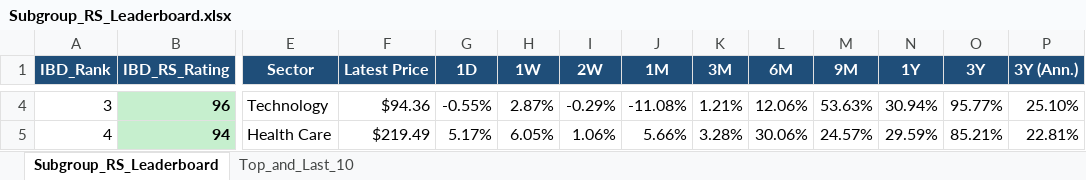
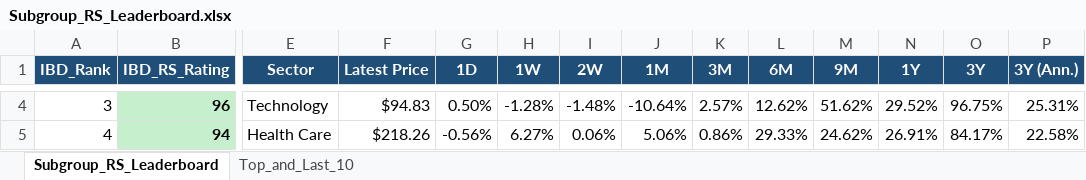
Before and after one commit to Jamesssurfer/SubGroup-Tracker, an Excel workbook: Subgroup_RS_Leaderboard.xlsx, sheet Subgroup_RS_Leaderboard, drawn as a sheet; only a part is shown, gaps mark what is left out; values as stored, in another font and other column widths than the file's, no borders; the diff covers the shown part only; the diff names each change by its address in the sheet, - before the commit and + after, or states it on an @@ line.

Commit message:
Auto-update: US Industry Subgroups RS Dashboard (2026-11-25)

```diff
--- a/Subgroup_RS_Leaderboard.xlsx (sheet Subgroup_RS_Leaderboard)
+++ b/Subgroup_RS_Leaderboard.xlsx (sheet Subgroup_RS_Leaderboard)
-F4 (Latest Price): $94.36
+F4 (Latest Price): $94.83
-G4 (1D): -0.55%
+G4 (1D): 0.50%
-H4 (1W): 2.87%
+H4 (1W): -1.28%
-I4 (2W): -0.29%
+I4 (2W): -1.48%
-J4 (1M): -11.08%
+J4 (1M): -10.64%
-K4 (3M): 1.21%
+K4 (3M): 2.57%
-L4 (6M): 12.06%
+L4 (6M): 12.62%
-M4 (9M): 53.63%
+M4 (9M): 51.62%
-N4 (1Y): 30.94%
+N4 (1Y): 29.52%
-O4 (3Y): 95.77%
+O4 (3Y): 96.75%
-P4 (3Y (Ann.)): 25.10%
+P4 (3Y (Ann.)): 25.31%
-F5 (Latest Price): $219.49
+F5 (Latest Price): $218.26
-G5 (1D): 5.17%
+G5 (1D): -0.56%
-H5 (1W): 6.05%
+H5 (1W): 6.27%
-I5 (2W): 1.06%
+I5 (2W): 0.06%
-J5 (1M): 5.66%
+J5 (1M): 5.06%
-K5 (3M): 3.28%
+K5 (3M): 0.86%
-L5 (6M): 30.06%
+L5 (6M): 29.33%
-M5 (9M): 24.57%
+M5 (9M): 24.62%
-N5 (1Y): 29.59%
+N5 (1Y): 26.91%
-O5 (3Y): 85.21%
+O5 (3Y): 84.17%
-P5 (3Y (Ann.)): 22.81%
+P5 (3Y (Ann.)): 22.58%
```
Also changed, not shown: 771 edited cells elsewhere in this sheet, sheet Top_and_Last_10.
